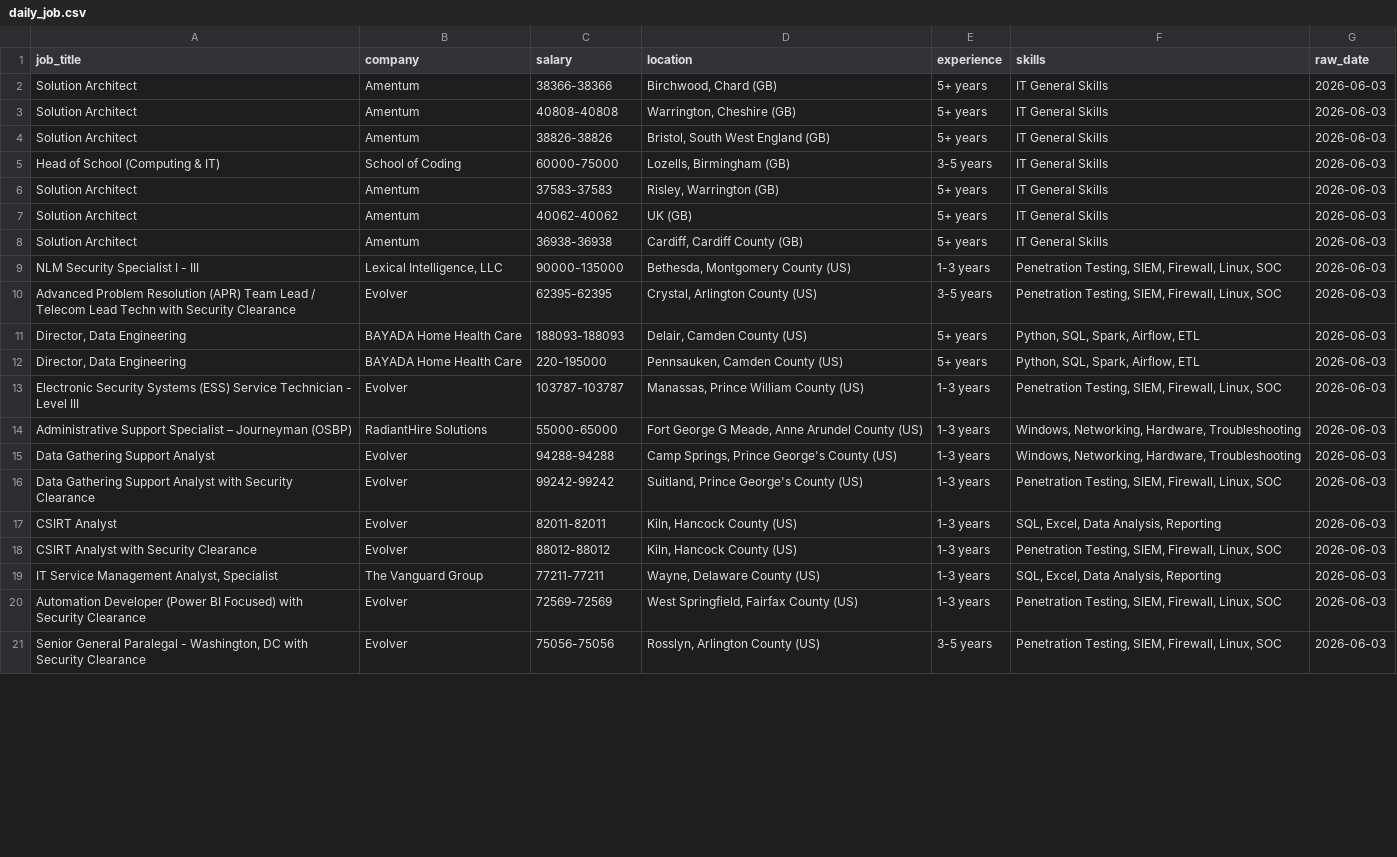
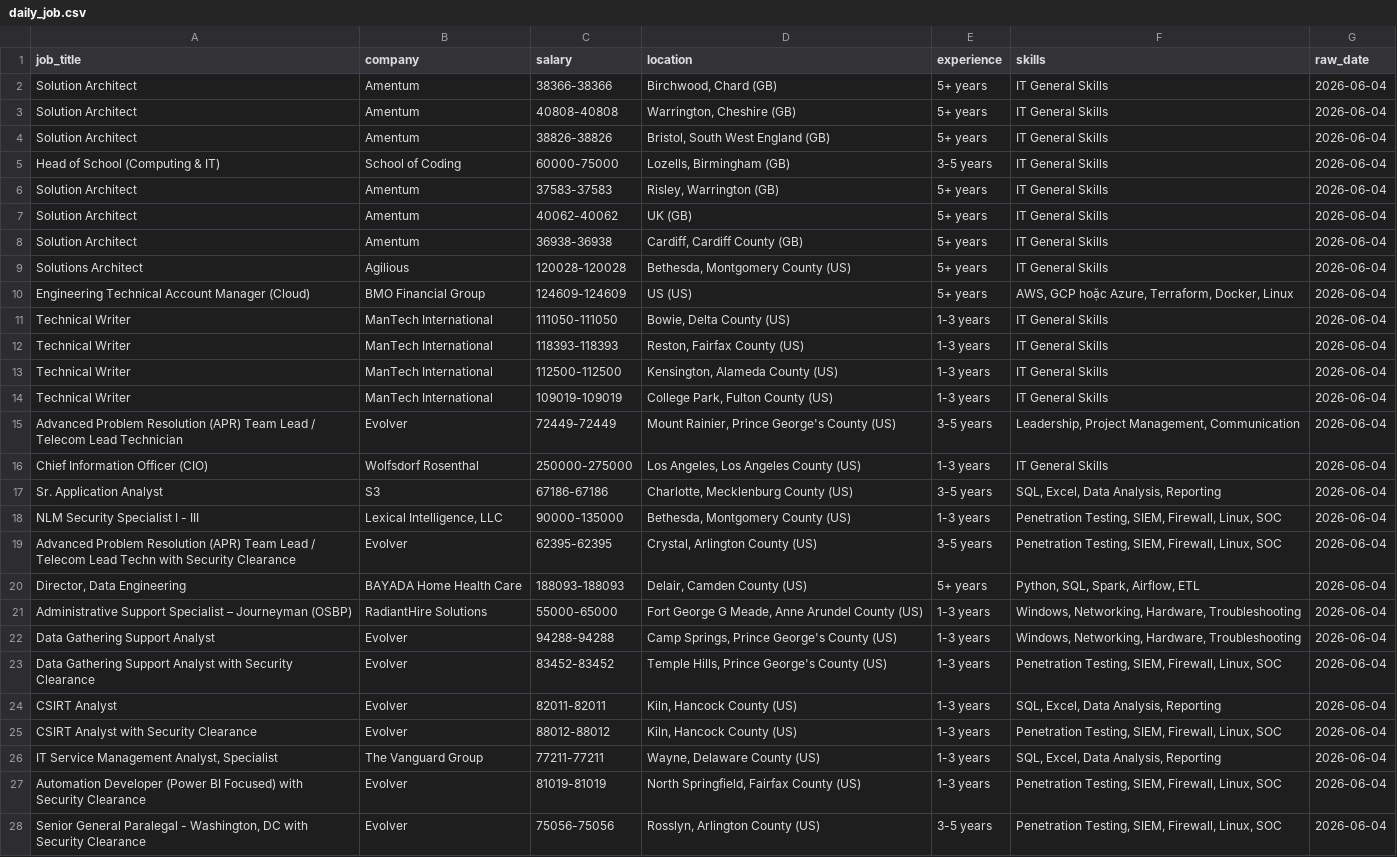
Before and after one commit to kots2915-crypto/IT-Career-Scraper, a CSV file: data/daily_job.csv, drawn as a sheet; only a part is shown; removed rows and columns are numbered as before the commit, all else as after; the diff covers the shown part only; the diff names each change by its address in the sheet, - before the commit and + after, or states it on an @@ line.

```diff
--- a/data/daily_job.csv
+++ b/data/daily_job.csv
-G2:G8 (raw_date): 2026-06-03
+G2:G8 (raw_date): 2026-06-04
+row 9: Solutions Architect | Agilious | 120028-120028 | Bethesda, Montgomery County (US) | 5+ years | IT General Skills | 2026-06-04
+row 10: Engineering Technical Account Manager (Cloud) | BMO Financial Group | 124609-124609 | US (US) | 5+ years | AWS, GCP hoặc Azure, Terraform, Docker, Linux | 2026-06-04
+row 11: Technical Writer | ManTech International | 111050-111050 | Bowie, Delta County (US) | 1-3 years | IT General Skills | 2026-06-04
+row 12: Technical Writer | ManTech International | 118393-118393 | Reston, Fairfax County (US) | 1-3 years | IT General Skills | 2026-06-04
+row 13: Technical Writer | ManTech International | 112500-112500 | Kensington, Alameda County (US) | 1-3 years | IT General Skills | 2026-06-04
+row 14: Technical Writer | ManTech International | 109019-109019 | College Park, Fulton County (US) | 1-3 years | IT General Skills | 2026-06-04
+row 15: Advanced Problem Resolution (APR) Team Lead / Telecom Lead Technician | Evolver | 72449-72449 | Mount Rainier, Prince George's County (US) | 3-5 years | Leadership, Project Management, Communication | 2026-06-04
+row 16: Chief Information Officer (CIO) | Wolfsdorf Rosenthal | 250000-275000 | Los Angeles, Los Angeles County (US) | 1-3 years | IT General Skills | 2026-06-04
+row 17: Sr. Application Analyst | S3 | 67186-67186 | Charlotte, Mecklenburg County (US) | 3-5 years | SQL, Excel, Data Analysis, Reporting | 2026-06-04
-G18:G20 (raw_date): 2026-06-03
+G18:G20 (raw_date): 2026-06-04
-row 12: Director, Data Engineering | BAYADA Home Health Care | 220-195000 | Pennsauken, Camden County (US) | 5+ years | Python, SQL, Spark, Airflow, ETL | 2026-06-03
-row 13: Electronic Security Systems (ESS) Service Technician - Level III | Evolver | 103787-103787 | Manassas, Prince William County (US) | 1-3 years | Penetration Testing, SIEM, Firewall, Linux, SOC | 2026-06-03
-G21:G28 (raw_date): 2026-06-03
+G21:G28 (raw_date): 2026-06-04
-C23 (salary): 99242-99242
+C23 (salary): 83452-83452
-D23 (location): Suitland, Prince George's County (US)
+D23 (location): Temple Hills, Prince George's County (US)
-C27 (salary): 72569-72569
+C27 (salary): 81019-81019
-D27 (location): West Springfield, Fairfax County (US)
+D27 (location): North Springfield, Fairfax County (US)
```
Also changed, not shown: 1 added row, 1 removed row and 50 edited cells elsewhere in this file, data/full_history.csv.
